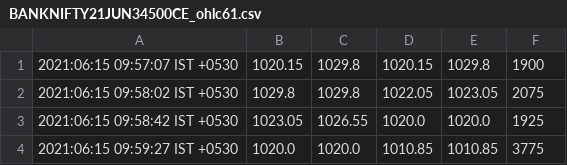
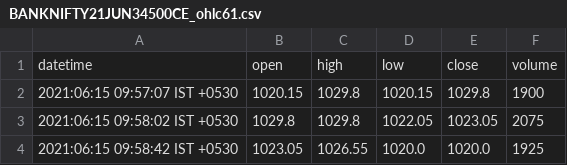
Before and after one commit to iamknownstranger/charlie, a CSV file: workspace/BANKNIFTY21JUN34500CE_ohlc61.csv, drawn as a sheet; only a part is shown; the shorter side is filled out with more unchanged rows; the diff names each change by its address in the sheet, - before the commit and + after, or states it on an @@ line.

```diff
--- a/workspace/BANKNIFTY21JUN34500CE_ohlc61.csv
+++ b/workspace/BANKNIFTY21JUN34500CE_ohlc61.csv
+row 1: datetime | open | high | low | close | volume
```
Also changed, not shown: symbols.csv, 21 other files.
